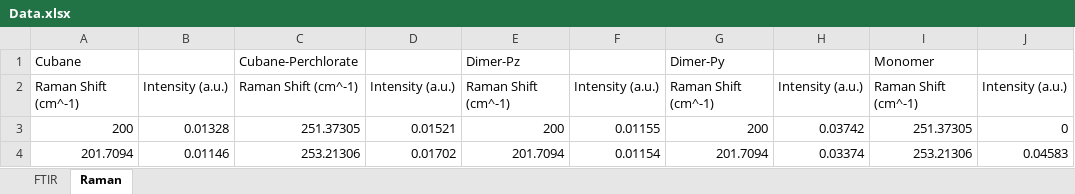
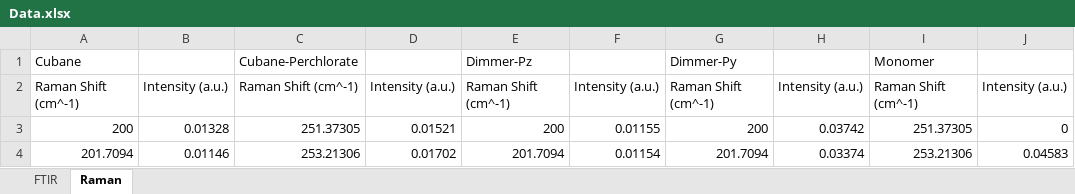
Before and after one commit to Aguiario/ORCA_and_Gaussian, an Excel workbook: Read_Spectra_Gaussian/Data.xlsx, sheet Raman, drawn as a sheet; only a part is shown; values as stored, in another font and other column widths than the file's, no borders; the diff names each change by its address in the sheet, - before the commit and + after, or states it on an @@ line.

Commit message:
df_excel fuction

```diff
--- a/Read_Spectra_Gaussian/Data.xlsx (sheet Raman)
+++ b/Read_Spectra_Gaussian/Data.xlsx (sheet Raman)
-E1: Dimer-Pz
+E1: Dimmer-Pz
-G1: Dimer-Py
+G1: Dimmer-Py
```
Also changed, not shown: 4 other files.
